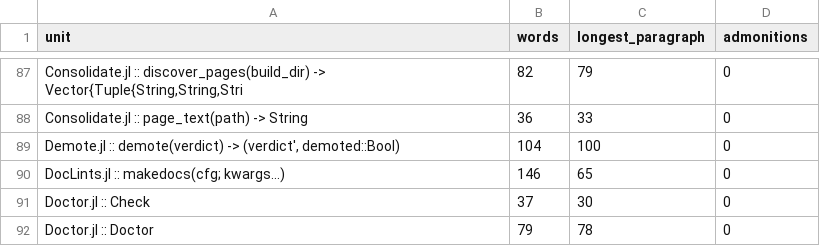
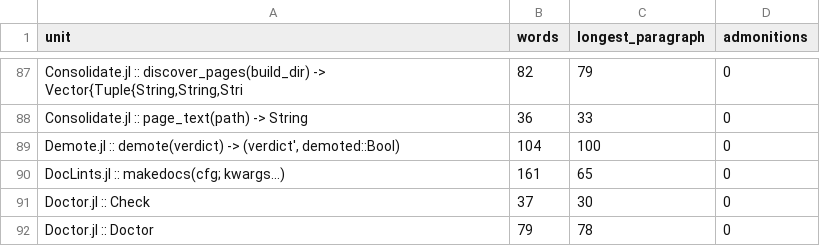
Before and after one commit to GrigorySarnitsky/GBGCodingTools.jl, a CSV file: docs/prose_shape.csv, drawn as a sheet; only a part is shown, gaps mark what is left out.

```diff
--- a/docs/prose_shape.csv
+++ b/docs/prose_shape.csv
@@ -89,3 +89,3 @@ unit,words,longest_paragraph,admonitions
 "Demote.jl :: demote(verdict) -> (verdict′, demoted::Bool)",104,100,0
-"DocLints.jl :: makedocs(cfg; kwargs...)",146,65,0
+"DocLints.jl :: makedocs(cfg; kwargs...)",161,65,0
 "Doctor.jl :: Check",37,30,0
```
Also changed, not shown: 1 other file.
